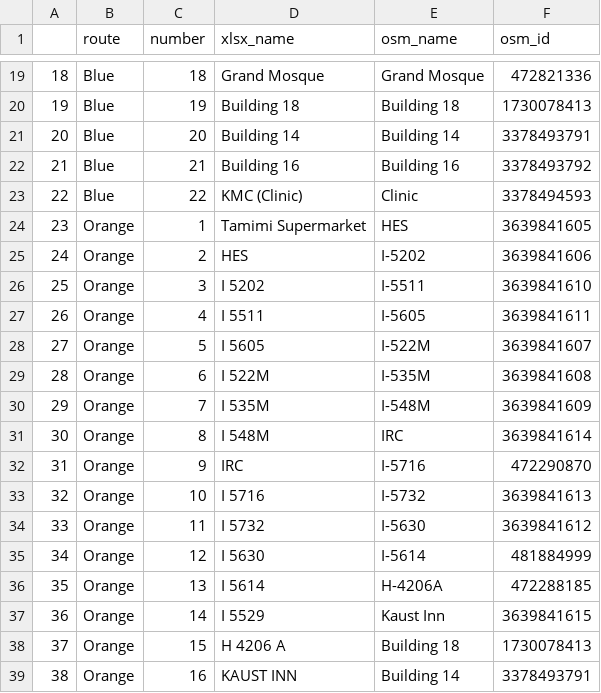
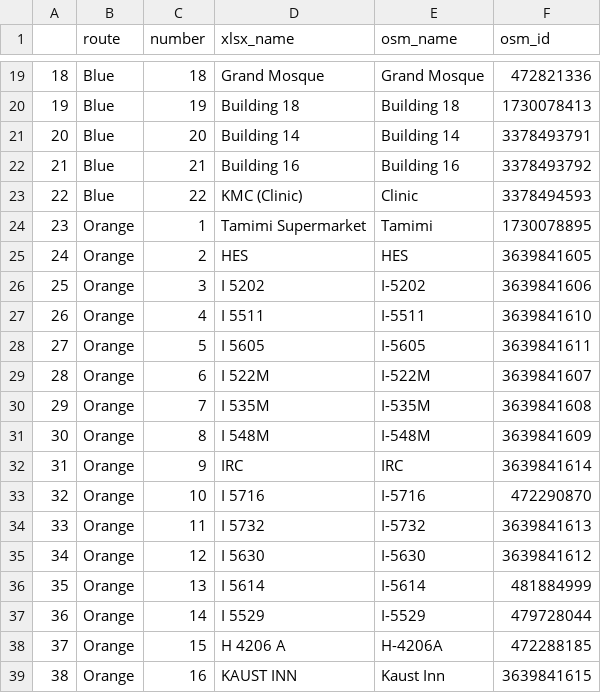
Before and after one commit to Virtakuono/gtfs, a CSV file: debug/debug.csv, drawn as a sheet; only a part is shown, gaps mark what is left out; the diff covers the shown part only.

Commit message:
second debug

```diff
--- a/debug/debug.csv
+++ b/debug/debug.csv
@@ -23,17 +23,17 @@
 "22","Blue",22,"KMC (Clinic)","Clinic",3378494593
-"23","Orange",1,"Tamimi Supermarket","HES",3639841605
-"24","Orange",2,"HES","I-5202",3639841606
-"25","Orange",3,"I 5202","I-5511",3639841610
-"26","Orange",4,"I 5511","I-5605",3639841611
-"27","Orange",5,"I 5605","I-522M",3639841607
-"28","Orange",6,"I 522M","I-535M",3639841608
-"29","Orange",7,"I 535M","I-548M",3639841609
-"30","Orange",8,"I 548M","IRC",3639841614
-"31","Orange",9,"IRC ","I-5716",472290870
-"32","Orange",10,"I 5716","I-5732",3639841613
-"33","Orange",11,"I 5732","I-5630",3639841612
-"34","Orange",12,"I 5630","I-5614",481884999
-"35","Orange",13,"I 5614","H-4206A",472288185
-"36","Orange",14,"I 5529","Kaust Inn",3639841615
-"37","Orange",15,"H 4206 A","Building 18",1730078413
-"38","Orange",16,"KAUST INN","Building 14",3378493791
+"23","Orange",1,"Tamimi Supermarket","Tamimi",1730078895
+"24","Orange",2,"HES","HES",3639841605
+"25","Orange",3,"I 5202","I-5202",3639841606
+"26","Orange",4,"I 5511","I-5511",3639841610
+"27","Orange",5,"I 5605","I-5605",3639841611
+"28","Orange",6,"I 522M","I-522M",3639841607
+"29","Orange",7,"I 535M","I-535M",3639841608
+"30","Orange",8,"I 548M","I-548M",3639841609
+"31","Orange",9,"IRC ","IRC",3639841614
+"32","Orange",10,"I 5716","I-5716",472290870
+"33","Orange",11,"I 5732","I-5732",3639841613
+"34","Orange",12,"I 5630","I-5630",3639841612
+"35","Orange",13,"I 5614","I-5614",481884999
+"36","Orange",14,"I 5529","I-5529",479728044
+"37","Orange",15,"H 4206 A","H-4206A",472288185
+"38","Orange",16,"KAUST INN","Kaust Inn",3639841615
```
Also changed, not shown: 16 edited cells elsewhere in this file, 4 other files.
